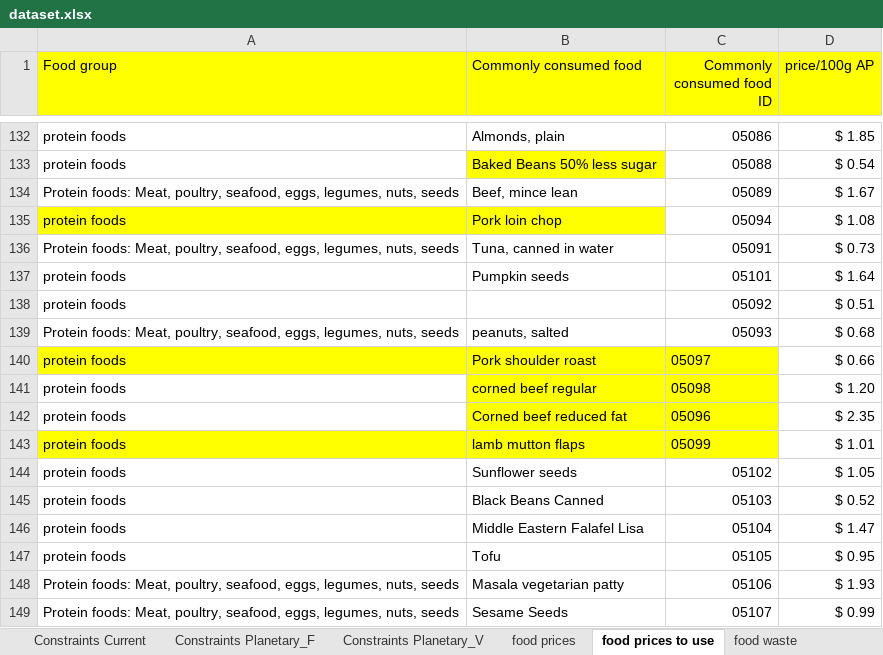
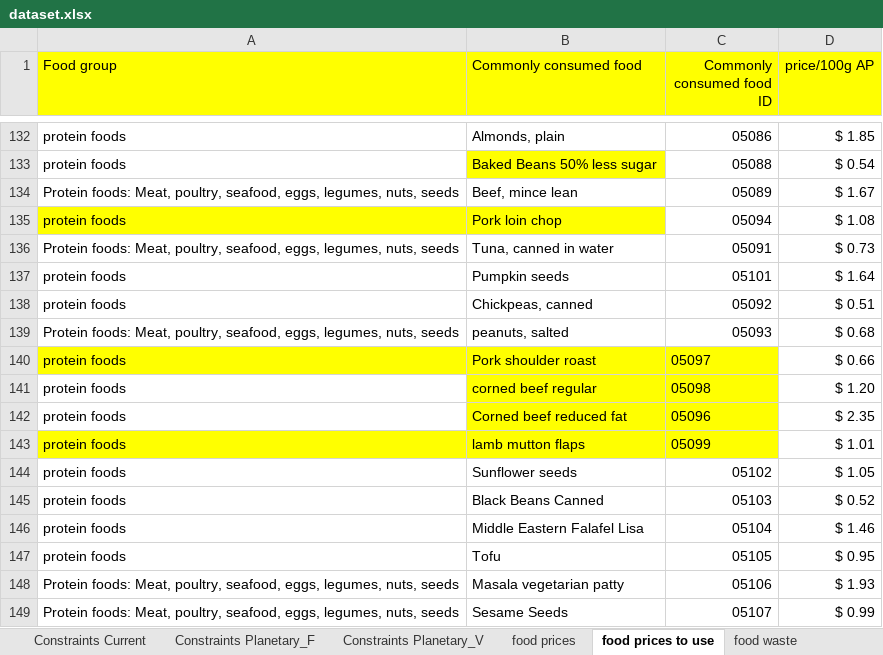
Before and after one commit to UoA-eResearch/dietcost, an Excel workbook: dataset.xlsx, sheet food prices to use, drawn as a sheet; only a part is shown, gaps mark what is left out; values as stored, in another font and other column widths than the file's, no borders; charts and pictures not drawn; the diff names each change by its address in the sheet, - before the commit and + after, or states it on an @@ line.

```diff
--- a/dataset.xlsx (sheet food prices to use)
+++ b/dataset.xlsx (sheet food prices to use)
-B138 (Commonly consumed food): (empty)
+B138 (Commonly consumed food): Chickpeas, canned
-D146 (price/100g AP): $ 1.47
+D146 (price/100g AP): $ 1.46
```
Also changed, not shown: sheet nutrient targets, sheet Constraints Planetary_V, sheet Constraints Planetary_F, sheet food prices, sheet common foods, sheet food waste, 2 more sheets, formulas that keep their value, charts or pictures, 3 other files.
